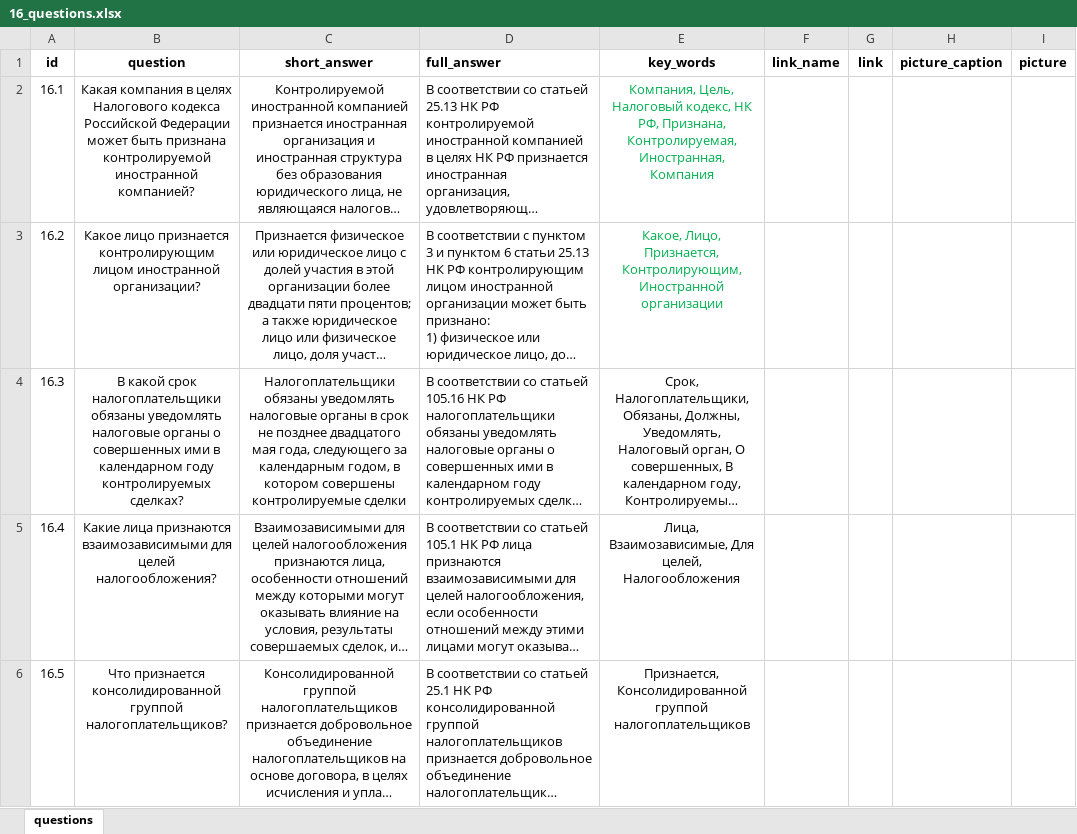
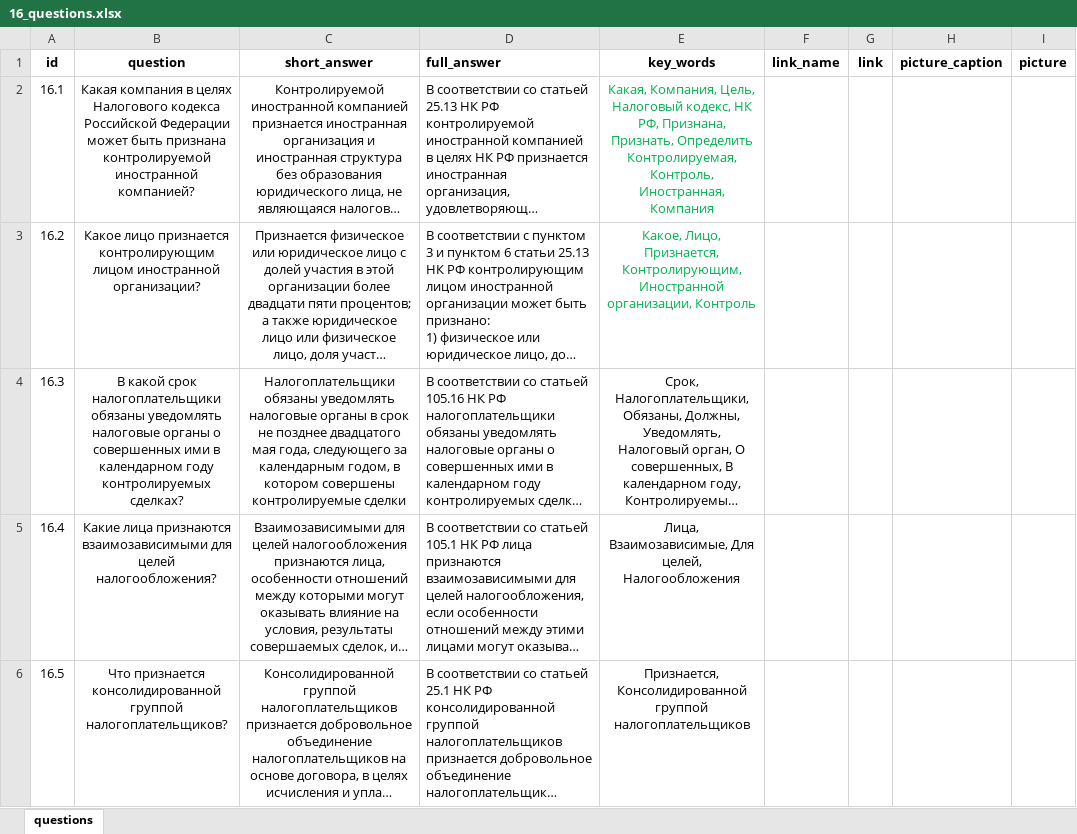
Before and after one commit to skor98/Datatron, an Excel workbook: data/minfin/16_questions.xlsx, sheet questions, drawn as a sheet; only a part is shown; long unchanged cells end in …; values as stored, in another font and other column widths than the file's, no borders; the diff names each change by its address in the sheet, - before the commit and + after, or states it on an @@ line.

Commit message:
Обновление исходных данных по Минфину

```diff
--- a/data/minfin/16_questions.xlsx (sheet questions)
+++ b/data/minfin/16_questions.xlsx (sheet questions)
-E2 (key_words): Компания, Цель, Налоговый кодекс, НК РФ, Признана, Контролируемая, Иностранная, Компания
+E2 (key_words): Какая, Компания, Цель, Налоговый кодекс, НК РФ, Признана, Признать, Определить Контролируемая, Контроль, Иностранная, Компания
-E3 (key_words): …Контролирующим, Иностранной организации
+E3 (key_words): …Контролирующим, Иностранной организации, Контроль
```
